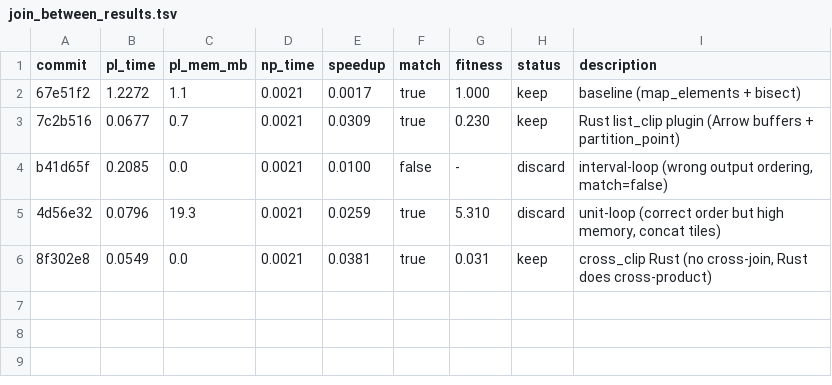
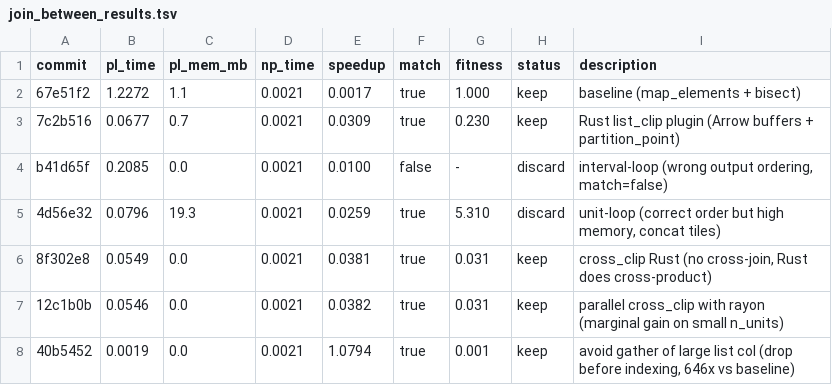
Before and after one commit to bjhardcastle/polars-vec-ops, a TSV file: join_between_results.tsv, drawn as a sheet.

Commit message:
results: avoid large list gather (pl_time=0.002s, 646x vs baseline, fitness=0.001)

```diff
--- a/join_between_results.tsv
+++ b/join_between_results.tsv
@@ -6 +6,3 @@ b41d65f	0.2085	0.0	0.0021	0.0100	false	-	discard	interval-loop (wrong output ord
 8f302e8	0.0549	0.0	0.0021	0.0381	true	0.031	keep	cross_clip Rust (no cross-join, Rust does cross-product)
+12c1b0b	0.0546	0.0	0.0021	0.0382	true	0.031	keep	parallel cross_clip with rayon (marginal gain on small n_units)
+40b5452	0.0019	0.0	0.0021	1.0794	true	0.001	keep	avoid gather of large list col (drop before indexing, 646x vs baseline)
```
Also changed, not shown: 1 other file.
